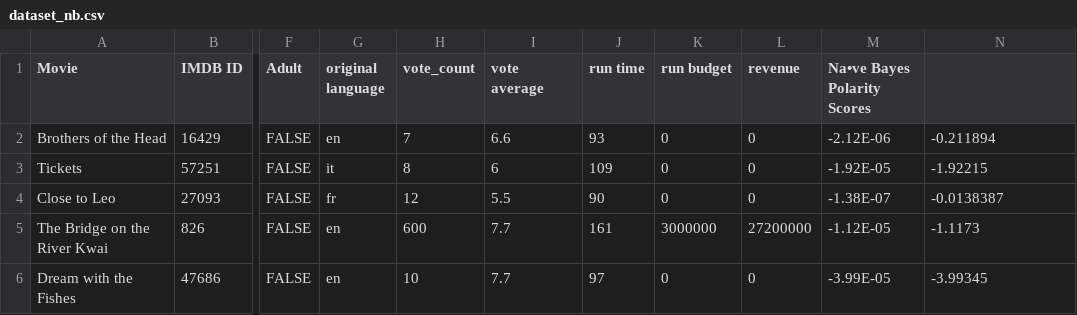
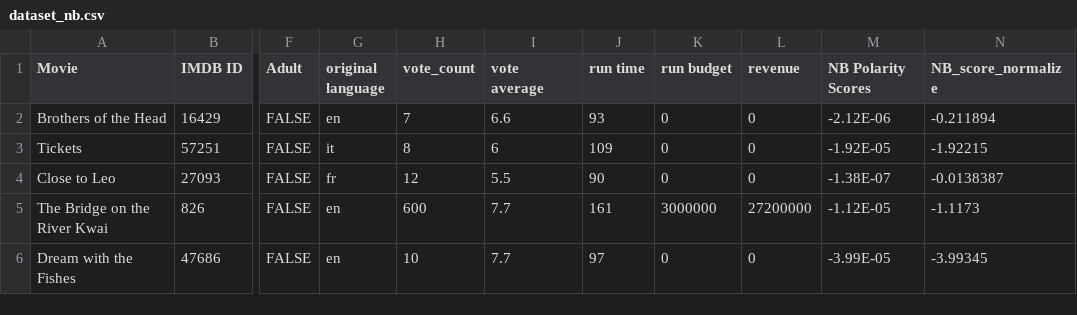
Before and after one commit to HarrietLyBui/Movie-Revenue-Prediction_Sentiment-Analysis, a CSV file: Data/CSV_file/dataset_nb.csv, drawn as a sheet; only a part is shown, gaps mark what is left out; the diff names each change by its address in the sheet, - before the commit and + after, or states it on an @@ line.

Commit message:
Match NB sentiment score with final_dataset

```diff
--- a/Data/CSV_file/dataset_nb.csv
+++ b/Data/CSV_file/dataset_nb.csv
-M1: Na•ve Bayes Polarity Scores
+M1: NB Polarity Scores
-N1: (empty)
+N1: NB_score_normalize
```
Also changed, not shown: 4 other files.
